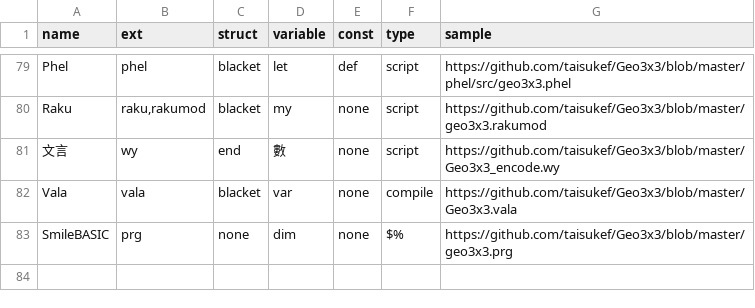
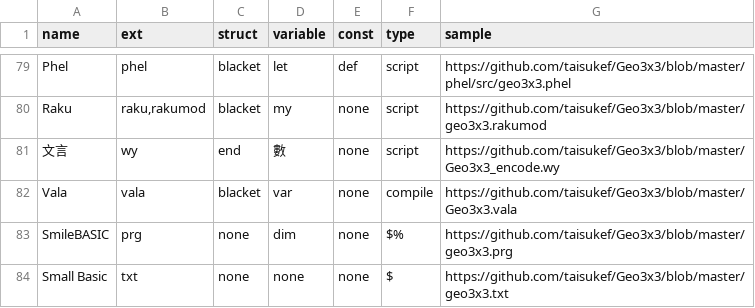
Before and after one commit to taisukef/Geo3x3, a CSV file: langlist.csv, drawn as a sheet; only a part is shown, gaps mark what is left out; the diff names each change by its address in the sheet, - before the commit and + after, or states it on an @@ line.

Commit message:
add Small Basic ver.

```diff
--- a/langlist.csv
+++ b/langlist.csv
+row 84: Small Basic | txt | none | none | none | $ | https://github.com/taisukef/Geo3x3/blob/master/geo3x3.txt
```
Also changed, not shown: 2 other files.
